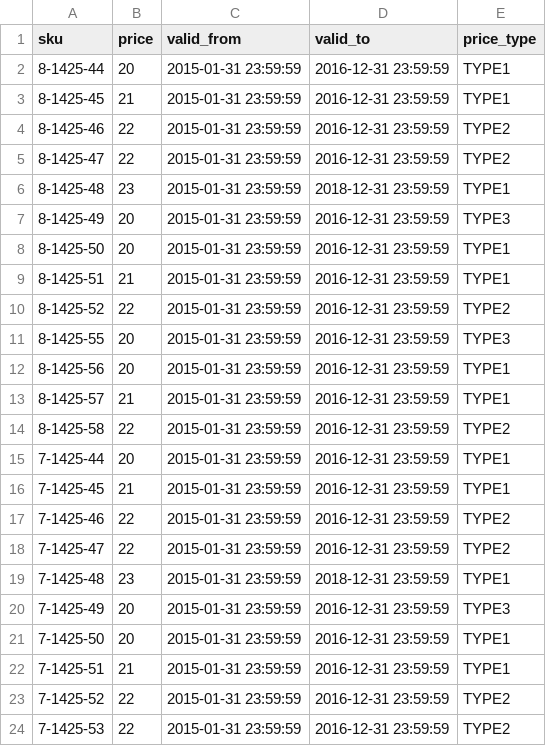
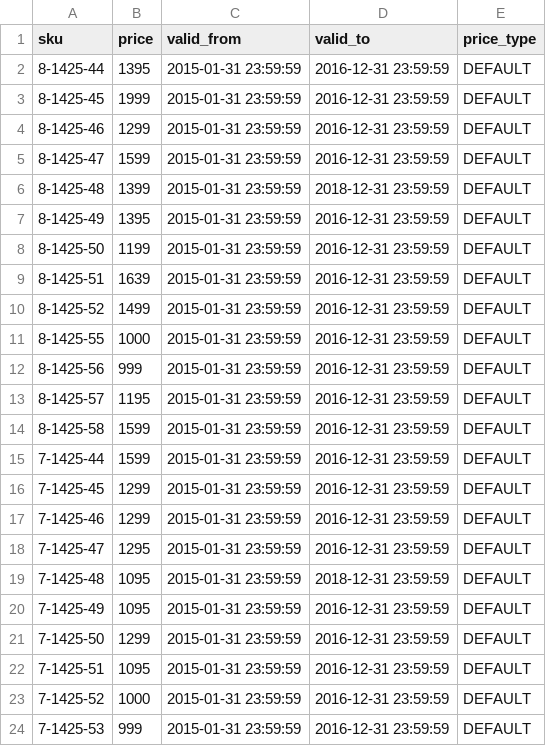
Before and after one commit to spryker/demoshop, a CSV file: src/Pyz/Zed/ProductPrice/Business/Internal/DemoData/demo-price.csv, drawn as a sheet.

Commit message:
changed demo-price data

```diff
--- a/src/Pyz/Zed/ProductPrice/Business/Internal/DemoData/demo-price.csv
+++ b/src/Pyz/Zed/ProductPrice/Business/Internal/DemoData/demo-price.csv
@@ -1,24 +1,24 @@
 "sku";"price";"valid_from";"valid_to";"price_type"
-"8-1425-44";20;"2015-01-31 23:59:59";"2016-12-31 23:59:59";"TYPE1"
-"8-1425-45";21;"2015-01-31 23:59:59";"2016-12-31 23:59:59";"TYPE1"
-"8-1425-46";22;"2015-01-31 23:59:59";"2016-12-31 23:59:59";"TYPE2"
-"8-1425-47";22;"2015-01-31 23:59:59";"2016-12-31 23:59:59";"TYPE2"
-"8-1425-48";23;"2015-01-31 23:59:59";"2018-12-31 23:59:59";"TYPE1"
-"8-1425-49";20;"2015-01-31 23:59:59";"2016-12-31 23:59:59";"TYPE3"
-"8-1425-50";20;"2015-01-31 23:59:59";"2016-12-31 23:59:59";"TYPE1"
-"8-1425-51";21;"2015-01-31 23:59:59";"2016-12-31 23:59:59";"TYPE1"
-"8-1425-52";22;"2015-01-31 23:59:59";"2016-12-31 23:59:59";"TYPE2"
-"8-1425-55";20;"2015-01-31 23:59:59";"2016-12-31 23:59:59";"TYPE3"
-"8-1425-56";20;"2015-01-31 23:59:59";"2016-12-31 23:59:59";"TYPE1"
-"8-1425-57";21;"2015-01-31 23:59:59";"2016-12-31 23:59:59";"TYPE1"
-"8-1425-58";22;"2015-01-31 23:59:59";"2016-12-31 23:59:59";"TYPE2"
-"7-1425-44";20;"2015-01-31 23:59:59";"2016-12-31 23:59:59";"TYPE1"
-"7-1425-45";21;"2015-01-31 23:59:59";"2016-12-31 23:59:59";"TYPE1"
-"7-1425-46";22;"2015-01-31 23:59:59";"2016-12-31 23:59:59";"TYPE2"
-"7-1425-47";22;"2015-01-31 23:59:59";"2016-12-31 23:59:59";"TYPE2"
-"7-1425-48";23;"2015-01-31 23:59:59";"2018-12-31 23:59:59";"TYPE1"
-"7-1425-49";20;"2015-01-31 23:59:59";"2016-12-31 23:59:59";"TYPE3"
-"7-1425-50";20;"2015-01-31 23:59:59";"2016-12-31 23:59:59";"TYPE1"
-"7-1425-51";21;"2015-01-31 23:59:59";"2016-12-31 23:59:59";"TYPE1"
-"7-1425-52";22;"2015-01-31 23:59:59";"2016-12-31 23:59:59";"TYPE2"
-"7-1425-53";22;"2015-01-31 23:59:59";"2016-12-31 23:59:59";"TYPE2"
+"8-1425-44";1395;"2015-01-31 23:59:59";"2016-12-31 23:59:59";"DEFAULT"
+"8-1425-45";1999;"2015-01-31 23:59:59";"2016-12-31 23:59:59";"DEFAULT"
+"8-1425-46";1299;"2015-01-31 23:59:59";"2016-12-31 23:59:59";"DEFAULT"
+"8-1425-47";1599;"2015-01-31 23:59:59";"2016-12-31 23:59:59";"DEFAULT"
+"8-1425-48";1399;"2015-01-31 23:59:59";"2018-12-31 23:59:59";"DEFAULT"
+"8-1425-49";1395;"2015-01-31 23:59:59";"2016-12-31 23:59:59";"DEFAULT"
+"8-1425-50";1199;"2015-01-31 23:59:59";"2016-12-31 23:59:59";"DEFAULT"
+"8-1425-51";1639;"2015-01-31 23:59:59";"2016-12-31 23:59:59";"DEFAULT"
+"8-1425-52";1499;"2015-01-31 23:59:59";"2016-12-31 23:59:59";"DEFAULT"
+"8-1425-55";1000;"2015-01-31 23:59:59";"2016-12-31 23:59:59";"DEFAULT"
+"8-1425-56";999;"2015-01-31 23:59:59";"2016-12-31 23:59:59";"DEFAULT"
+"8-1425-57";1195;"2015-01-31 23:59:59";"2016-12-31 23:59:59";"DEFAULT"
+"8-1425-58";1599;"2015-01-31 23:59:59";"2016-12-31 23:59:59";"DEFAULT"
+"7-1425-44";1599;"2015-01-31 23:59:59";"2016-12-31 23:59:59";"DEFAULT"
+"7-1425-45";1299;"2015-01-31 23:59:59";"2016-12-31 23:59:59";"DEFAULT"
+"7-1425-46";1299;"2015-01-31 23:59:59";"2016-12-31 23:59:59";"DEFAULT"
+"7-1425-47";1295;"2015-01-31 23:59:59";"2016-12-31 23:59:59";"DEFAULT"
+"7-1425-48";1095;"2015-01-31 23:59:59";"2018-12-31 23:59:59";"DEFAULT"
+"7-1425-49";1095;"2015-01-31 23:59:59";"2016-12-31 23:59:59";"DEFAULT"
+"7-1425-50";1299;"2015-01-31 23:59:59";"2016-12-31 23:59:59";"DEFAULT"
+"7-1425-51";1095;"2015-01-31 23:59:59";"2016-12-31 23:59:59";"DEFAULT"
+"7-1425-52";1000;"2015-01-31 23:59:59";"2016-12-31 23:59:59";"DEFAULT"
+"7-1425-53";999;"2015-01-31 23:59:59";"2016-12-31 23:59:59";"DEFAULT"
```
Also changed, not shown: 1 other file.
